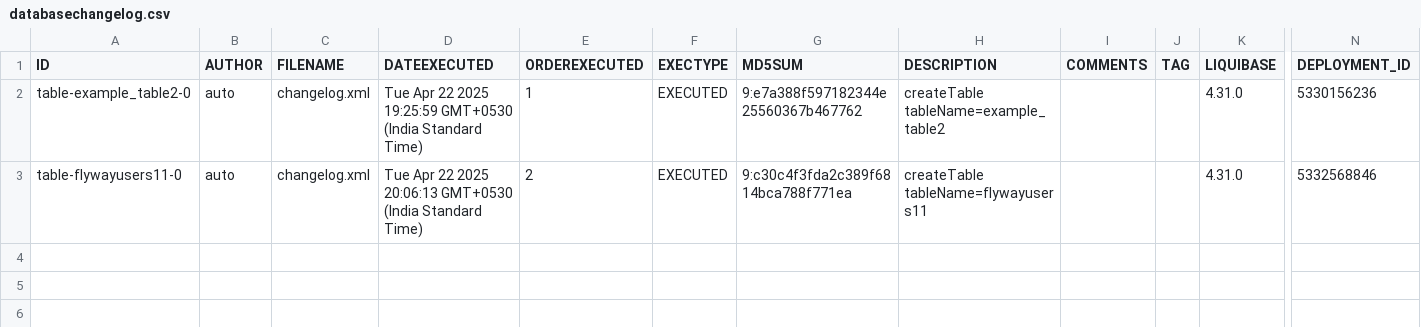
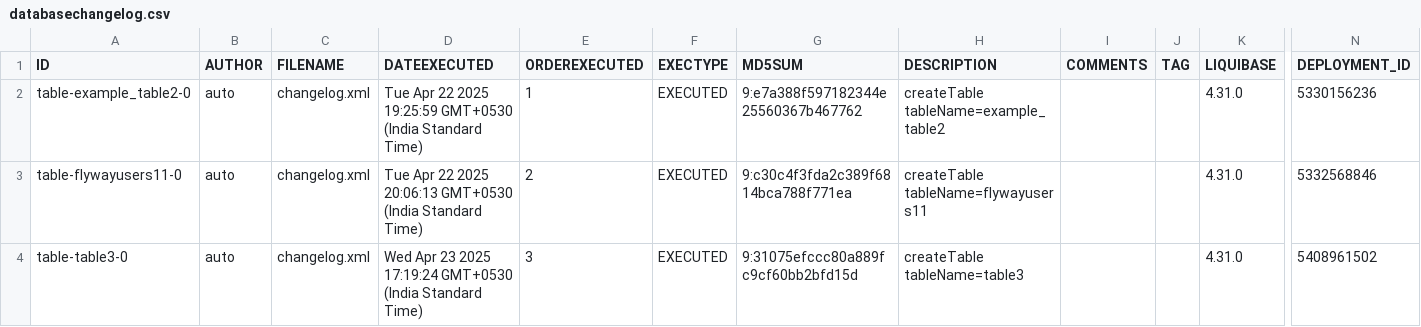
Before and after one commit to BhartiPund/liquibase-mysql-project-node, a CSV file: full_mysql_backup/csv/databasechangelog.csv, drawn as a sheet; only a part is shown, gaps mark what is left out; rows hold the shown columns only; the diff names each change by its address in the sheet, - before the commit and + after, or states it on an @@ line.

Commit message:
Add backup: full_mysql_backup_2025-04-23T12-02-37-759Z

```diff
--- a/full_mysql_backup/csv/databasechangelog.csv
+++ b/full_mysql_backup/csv/databasechangelog.csv
+row 4: table-table3-0 | auto | changelog.xml | Wed Apr 23 2025 17:19:24 GMT+0530 (India Standard Time) | 3 | EXECUTED | 9:31075efccc80a889fc9cf60bb2bfd15d | createTable tableName=table3 |  |  | 4.31.0 | 5408961502
```
Also changed, not shown: 4 other files.
